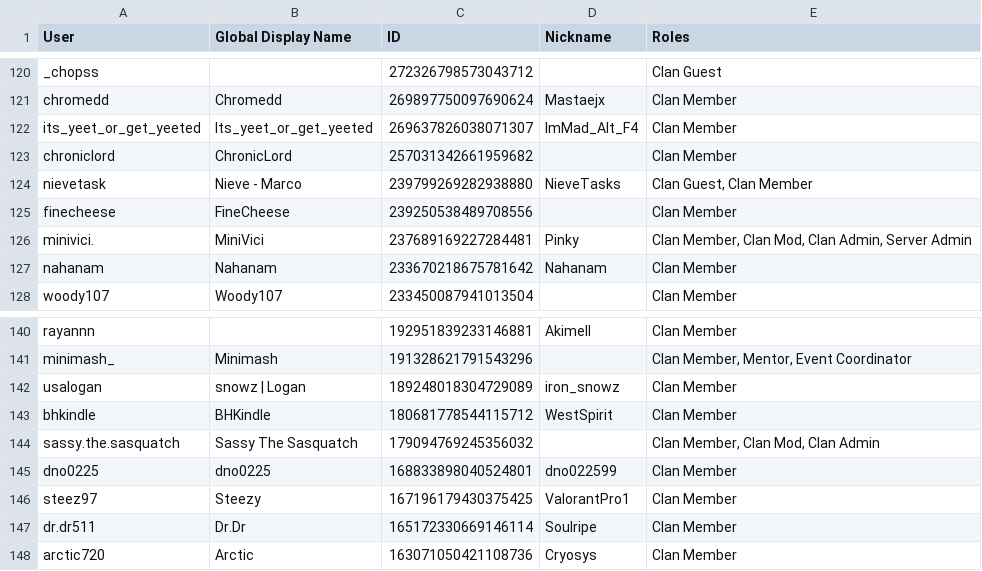
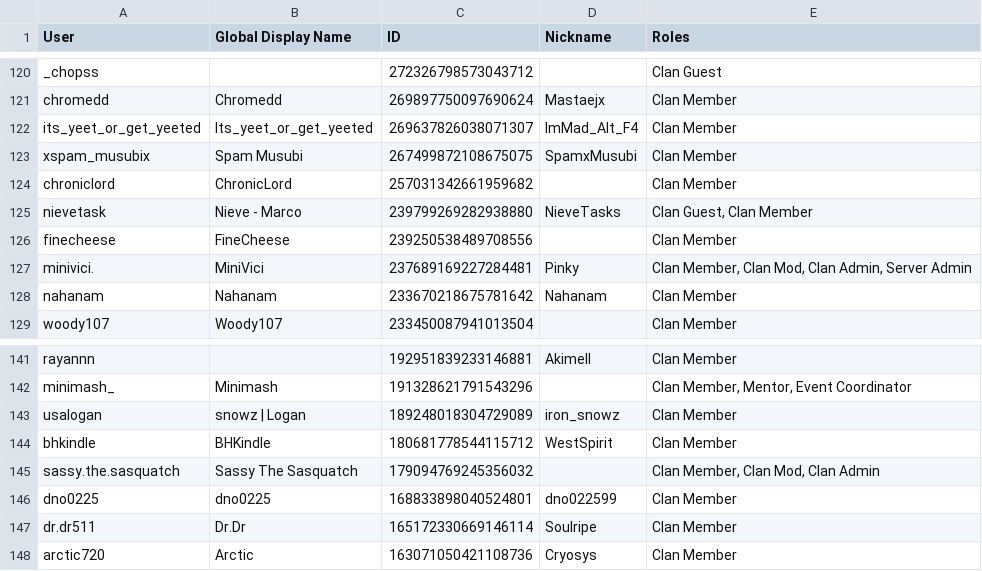
Before and after one commit to PinkyOSRS/osrs-clan-rank-sync, a CSV file: data/discord_members.csv, drawn as a sheet; only a part is shown, gaps mark what is left out; removed rows and columns are numbered as before the commit, all else as after; the diff names each change by its address in the sheet, - before the commit and + after, or states it on an @@ line.

Commit message:
Update discord_members.csv (2025-09-16T20:26:47.459066 UTC)

```diff
--- a/data/discord_members.csv
+++ b/data/discord_members.csv
+row 123: xspam_musubix | Spam Musubi | 267499872108675075 | SpamxMusubi | Clan Member
-row 146: steez97 | Steezy | 167196179430375425 | ValorantPro1 | Clan Member
```
